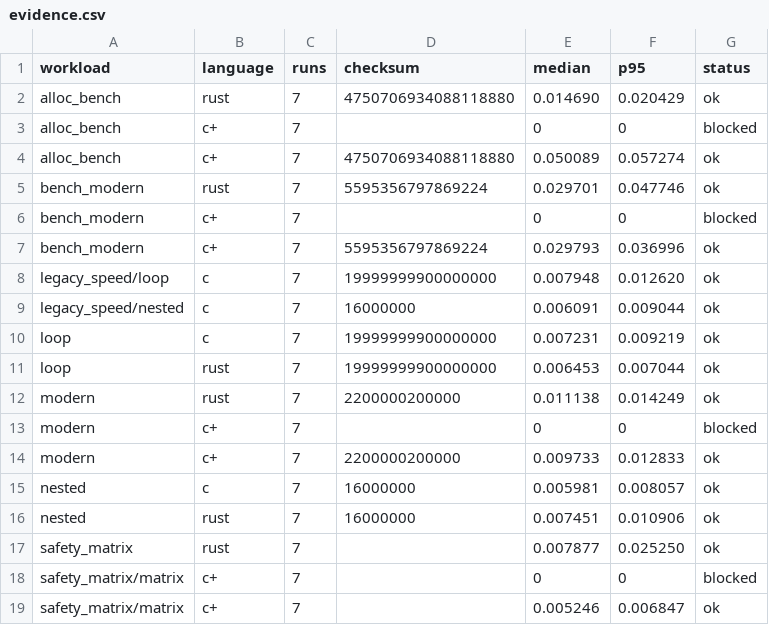
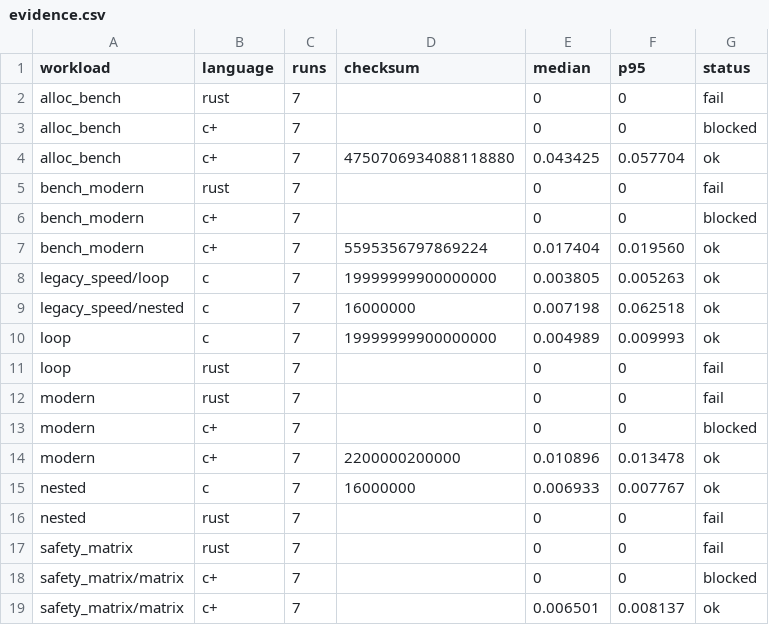
Before and after one commit to haseeb-heaven/c-plus, a CSV file: benchmarks/safety_compare/results/evidence.csv, drawn as a sheet.

```diff
--- a/benchmarks/safety_compare/results/evidence.csv
+++ b/benchmarks/safety_compare/results/evidence.csv
@@ -1,19 +1,19 @@
 workload,language,runs,checksum,median,p95,status
-alloc_bench,rust,7,4750706934088118880,0.014690,0.020429,ok
+alloc_bench,rust,7,,0,0,fail
 alloc_bench,c+,7,,0,0,blocked
-alloc_bench,c+,7,4750706934088118880,0.050089,0.057274,ok
-bench_modern,rust,7,5595356797869224,0.029701,0.047746,ok
+alloc_bench,c+,7,4750706934088118880,0.043425,0.057704,ok
+bench_modern,rust,7,,0,0,fail
 bench_modern,c+,7,,0,0,blocked
-bench_modern,c+,7,5595356797869224,0.029793,0.036996,ok
-legacy_speed/loop,c,7,19999999900000000,0.007948,0.012620,ok
-legacy_speed/nested,c,7,16000000,0.006091,0.009044,ok
-loop,c,7,19999999900000000,0.007231,0.009219,ok
-loop,rust,7,19999999900000000,0.006453,0.007044,ok
-modern,rust,7,2200000200000,0.011138,0.014249,ok
+bench_modern,c+,7,5595356797869224,0.017404,0.019560,ok
+legacy_speed/loop,c,7,19999999900000000,0.003805,0.005263,ok
+legacy_speed/nested,c,7,16000000,0.007198,0.062518,ok
+loop,c,7,19999999900000000,0.004989,0.009993,ok
+loop,rust,7,,0,0,fail
+modern,rust,7,,0,0,fail
 modern,c+,7,,0,0,blocked
-modern,c+,7,2200000200000,0.009733,0.012833,ok
-nested,c,7,16000000,0.005981,0.008057,ok
-nested,rust,7,16000000,0.007451,0.010906,ok
-safety_matrix,rust,7,,0.007877,0.025250,ok
+modern,c+,7,2200000200000,0.010896,0.013478,ok
+nested,c,7,16000000,0.006933,0.007767,ok
+nested,rust,7,,0,0,fail
+safety_matrix,rust,7,,0,0,fail
 safety_matrix/matrix,c+,7,,0,0,blocked
-safety_matrix/matrix,c+,7,,0.005246,0.006847,ok
+safety_matrix/matrix,c+,7,,0.006501,0.008137,ok
```
Also changed, not shown: 38 other files.
